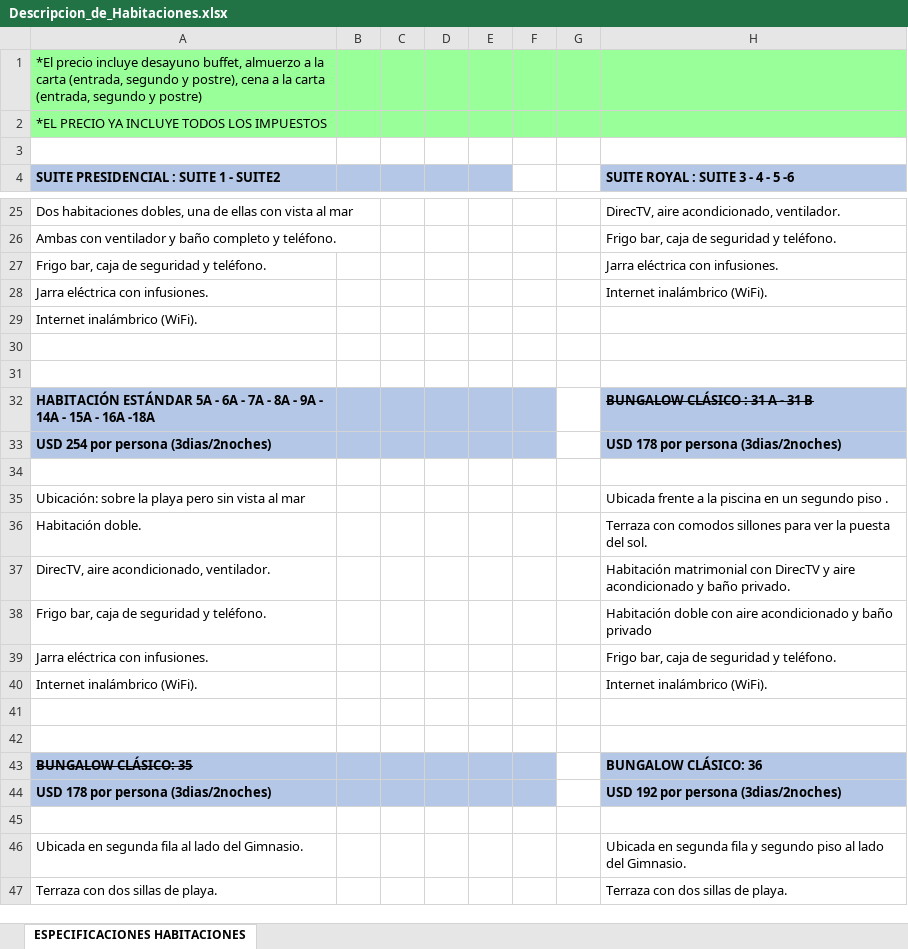
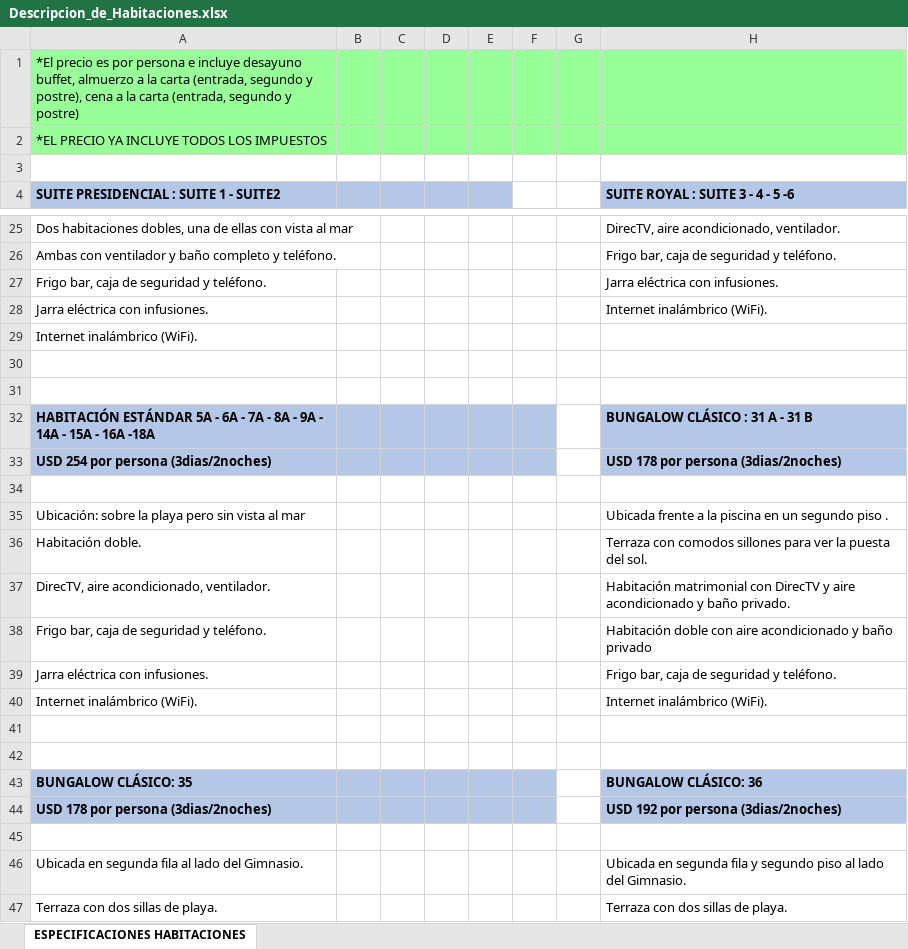
Before and after one commit to danielaaz04/matri, an Excel workbook: docs/componentes/Descripcion_de_Habitaciones.xlsx, sheet ESPECIFICACIONES HABITACIONES, drawn as a sheet; only a part is shown, gaps mark what is left out; values as stored, in another font and other column widths than the file's, no borders; the diff names each change by its address in the sheet, - before the commit and + after, or states it on an @@ line.

Commit message:
destachando habitaciones

```diff
--- a/docs/componentes/Descripcion_de_Habitaciones.xlsx (sheet ESPECIFICACIONES HABITACIONES)
+++ b/docs/componentes/Descripcion_de_Habitaciones.xlsx (sheet ESPECIFICACIONES HABITACIONES)
-A1: *El precio incluye desayuno…
+A1: *El precio es por persona e incluye desayuno…
-H32 strikethrough: on
+H32 strikethrough: off
-A43 strikethrough: on
+A43 strikethrough: off
```
